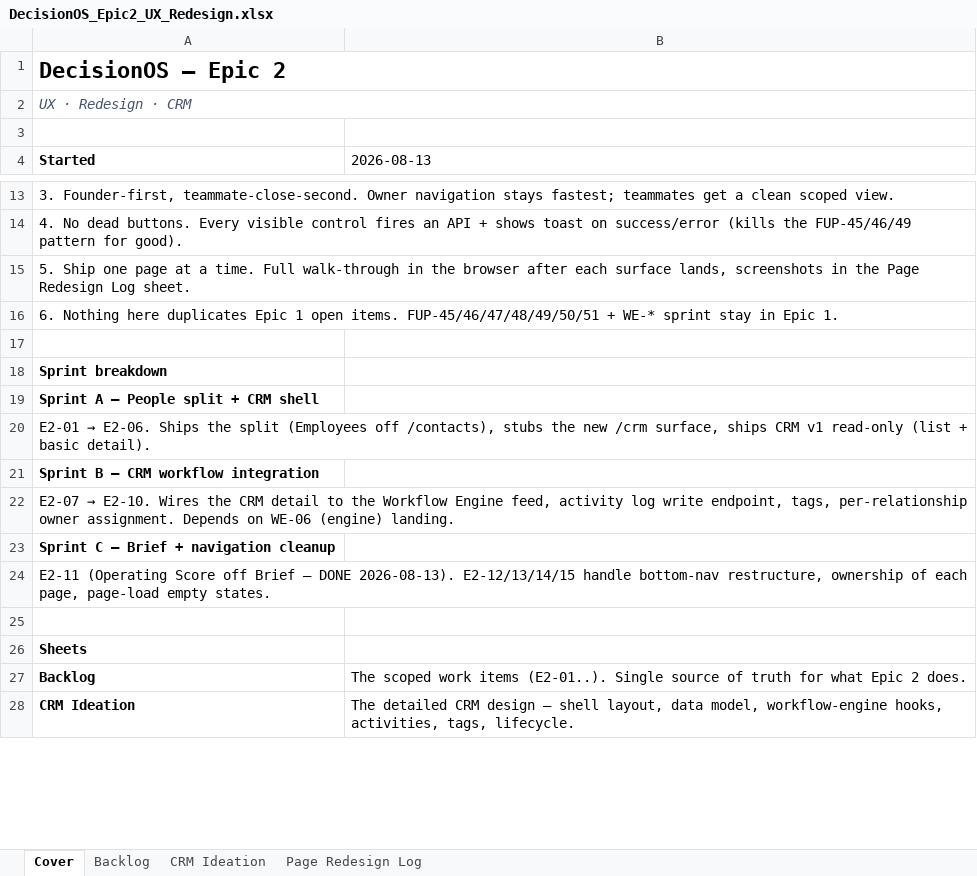
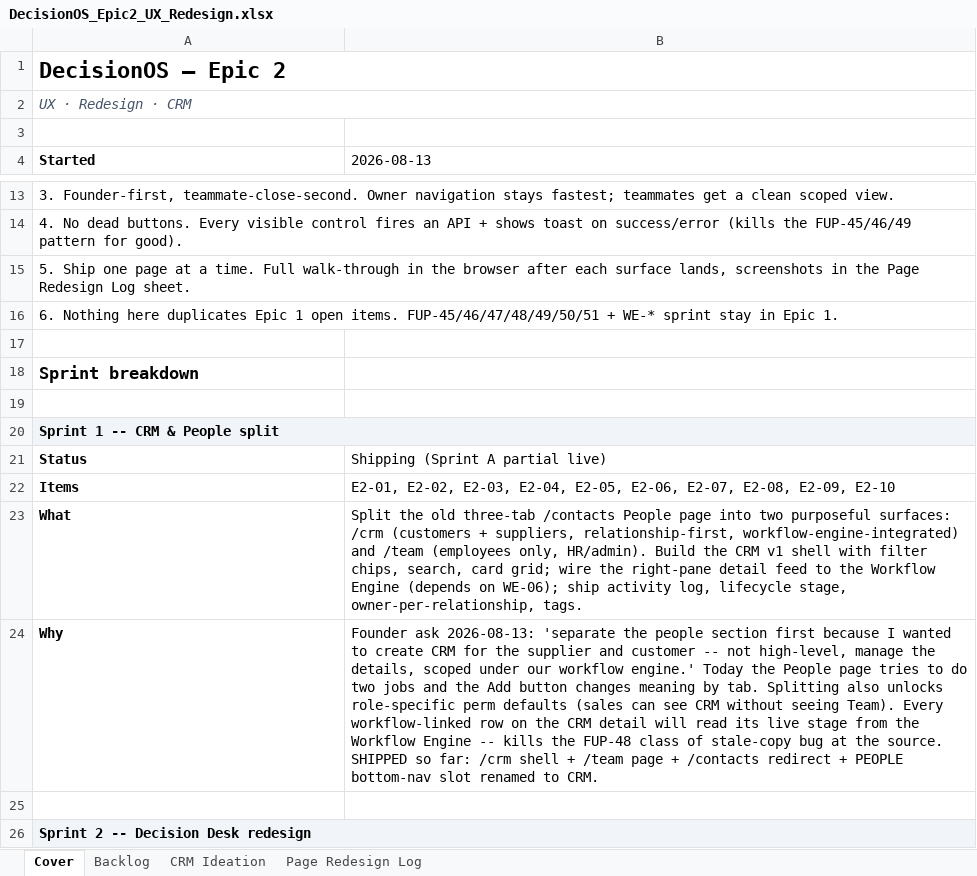
Before and after one commit to quazrelevate-god/DecisionOS, an Excel workbook: docs/DecisionOS_Epic2_UX_Redesign.xlsx, sheet Cover, drawn as a sheet; only a part is shown, gaps mark what is left out; values as stored, in another font and other column widths than the file's, no borders; removed rows and columns are numbered as before the commit, all else as after; the diff covers the shown part only; the diff names each change by its address in the sheet, - before the commit and + after, or states it on an @@ line.

```diff
--- a/docs/DecisionOS_Epic2_UX_Redesign.xlsx (sheet Cover)
+++ b/docs/DecisionOS_Epic2_UX_Redesign.xlsx (sheet Cover)
@@ A18 text size: larger @@
-row 19: Sprint A — People split + CRM shell
-row 20: E2-01 → E2-06. Ships the split (Employees off /contacts), stubs the new /crm surface, ships CRM v1 read-only (list + basic detail).
-row 21: Sprint B — CRM workflow integration
-row 22: E2-07 → E2-10. Wires the CRM detail to the Workflow Engine feed, activity log write endpoint, tags, per-relationship owner assignment. Depends on WE-06 (engine) landing.
-row 23: Sprint C — Brief + navigation cleanup
-row 24: E2-11 (Operating Score off Brief — DONE 2026-08-13). E2-12/13/14/15 handle bottom-nav restructure, ownership of each page, page-load empty states.
-A20 (Started): Sheets
+A20 (Started): Sprint 1 -- CRM & People split
-A20 fill: none
+A20 fill: #F1F5F9
+A20:B20 merged
-row 27: Backlog | The scoped work items (E2-01..). Single source of truth for what Epic 2 does.
+row 21: Status | Shipping (Sprint A partial live)
+row 22: Items | E2-01, E2-02, E2-03, E2-04, E2-05, E2-06, E2-07, E2-08, E2-09, E2-10
+row 23: What | Split the old three-tab /contacts People page into two purposeful surfaces: /crm (customers + suppliers, relationship-first, workflow-engine-integrated) and /team (employees only, HR/admin). Build the CRM v1 shell with filter chips, search, card grid; wire the right-pane detail feed to the Workflow Engine (depends on WE-06); ship activity log, lifecycle stage, owner-per-relationship, tags.
+row 24: Why | Founder ask 2026-08-13: 'separate the people section first because I wanted to create CRM for the supplier and customer -- not high-level, manage the details, scoped under our workflow engine.' Today the People page tries to do two jobs and the Add button changes meaning by tab. Splitting also unlocks role-specific perm defaults (sales can see CRM without seeing Team). Every workflow-linked row on the CRM detail will read its live stage from the Workflow Engine -- kills the FUP-48 class of stale-copy bug at the source. SHIPPED so far: /crm shell + /team page + /contacts redirect + PEOPLE bottom-nav slot renamed to CRM.
-row 25: CRM Ideation | The detailed CRM design — shell layout, data model, workflow-engine hooks, activities, tags, lifecycle.
+row 25: (empty)
+row 26: Sprint 2 -- Decision Desk redesign
```
Also changed, not shown: 9 added rows, 5 edited cells and cell formats elsewhere in this sheet, sheet Backlog.
